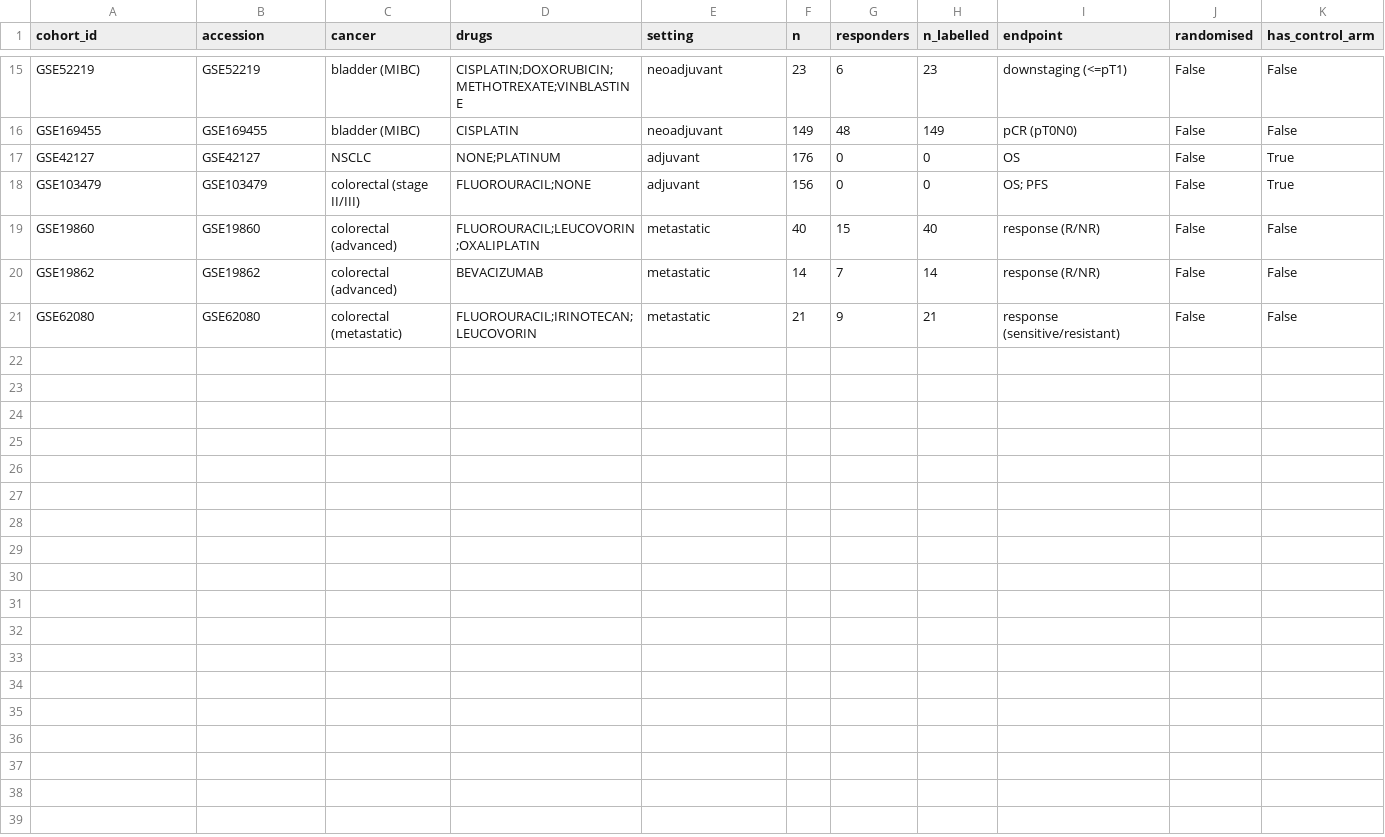
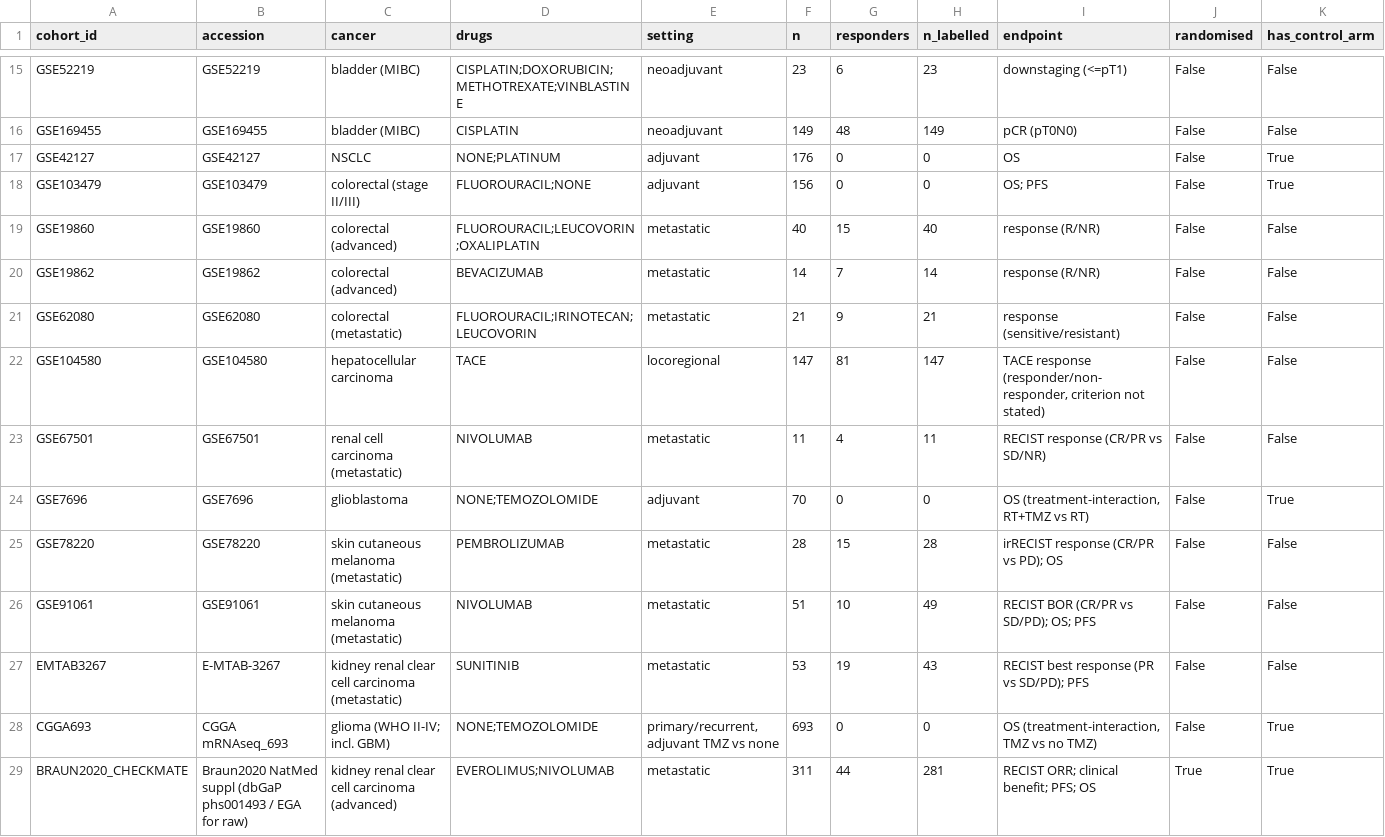
Before and after one commit to DDELabs/organoid_biomarker_detection, a TSV file: data/curated/trials/CATALOG_GEO.tsv, drawn as a sheet; only a part is shown, gaps mark what is left out; rows hold the shown columns only; the diff names each change by its address in the sheet, - before the commit and + after, or states it on an @@ line.

```diff
--- a/data/curated/trials/CATALOG_GEO.tsv
+++ b/data/curated/trials/CATALOG_GEO.tsv
+row 22: GSE104580 | GSE104580 | hepatocellular carcinoma | TACE | locoregional | 147 | 81 | 147 | TACE response (responder/non-responder, criterion not stated) | False | False
+row 23: GSE67501 | GSE67501 | renal cell carcinoma (metastatic) | NIVOLUMAB | metastatic | 11 | 4 | 11 | RECIST response (CR/PR vs SD/NR) | False | False
+row 24: GSE7696 | GSE7696 | glioblastoma | NONE;TEMOZOLOMIDE | adjuvant | 70 | 0 | 0 | OS (treatment-interaction, RT+TMZ vs RT) | False | True
+row 25: GSE78220 | GSE78220 | skin cutaneous melanoma (metastatic) | PEMBROLIZUMAB | metastatic | 28 | 15 | 28 | irRECIST response (CR/PR vs PD); OS | False | False
+row 26: GSE91061 | GSE91061 | skin cutaneous melanoma (metastatic) | NIVOLUMAB | metastatic | 51 | 10 | 49 | RECIST BOR (CR/PR vs SD/PD); OS; PFS | False | False
+row 27: EMTAB3267 | E-MTAB-3267 | kidney renal clear cell carcinoma (metastatic) | SUNITINIB | metastatic | 53 | 19 | 43 | RECIST best response (PR vs SD/PD); PFS | False | False
+row 28: CGGA693 | CGGA mRNAseq_693 | glioma (WHO II-IV; incl. GBM) | NONE;TEMOZOLOMIDE | primary/recurrent, adjuvant TMZ vs none | 693 | 0 | 0 | OS (treatment-interaction, TMZ vs no TMZ) | False | True
+row 29: BRAUN2020_CHECKMATE | Braun2020 NatMed suppl (dbGaP phs001493 / EGA for raw) | kidney renal clear cell carcinoma (advanced) | EVEROLIMUS;NIVOLUMAB | metastatic | 311 | 44 | 281 | RECIST ORR; clinical benefit; PFS; OS | True | True
```
Also changed, not shown: data/curated/preclinical/CATALOG_PRECLINICAL.tsv, 38 other files.
